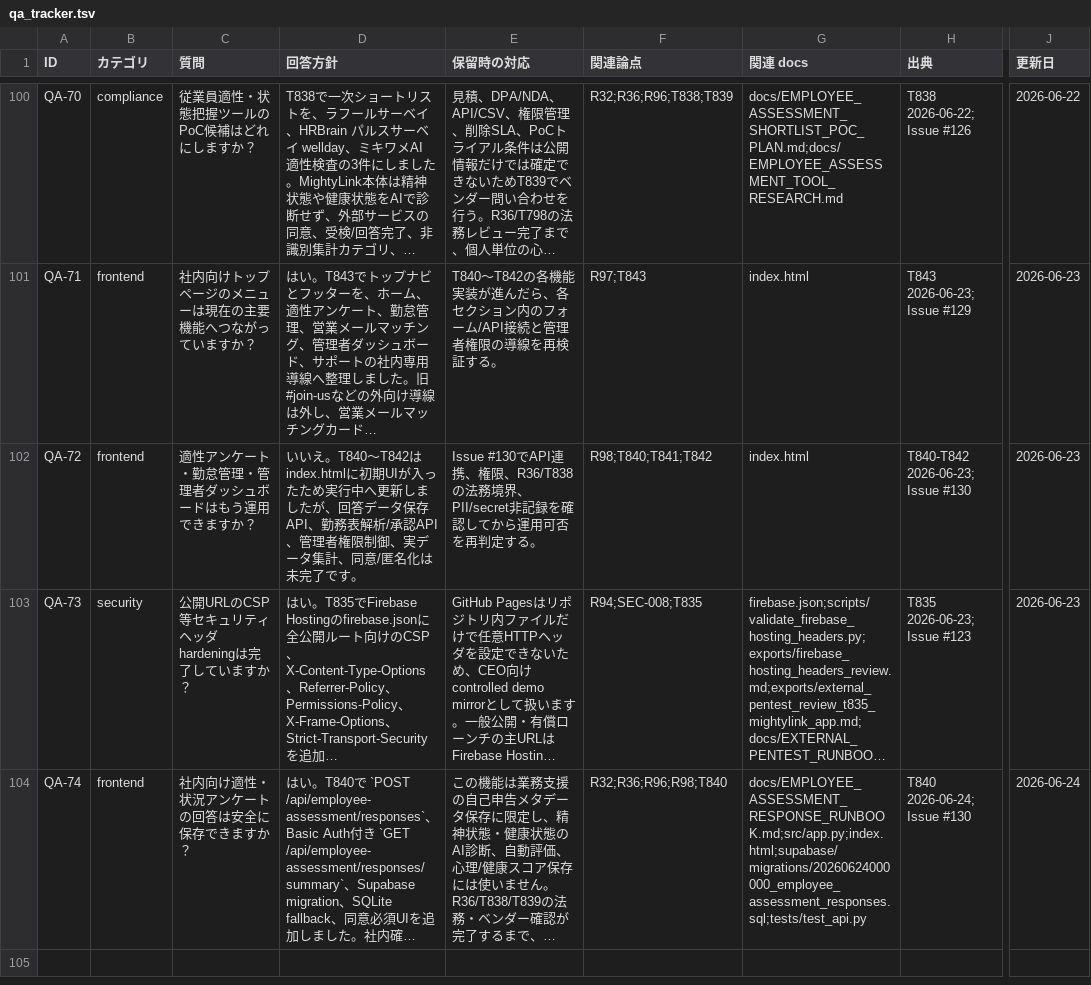
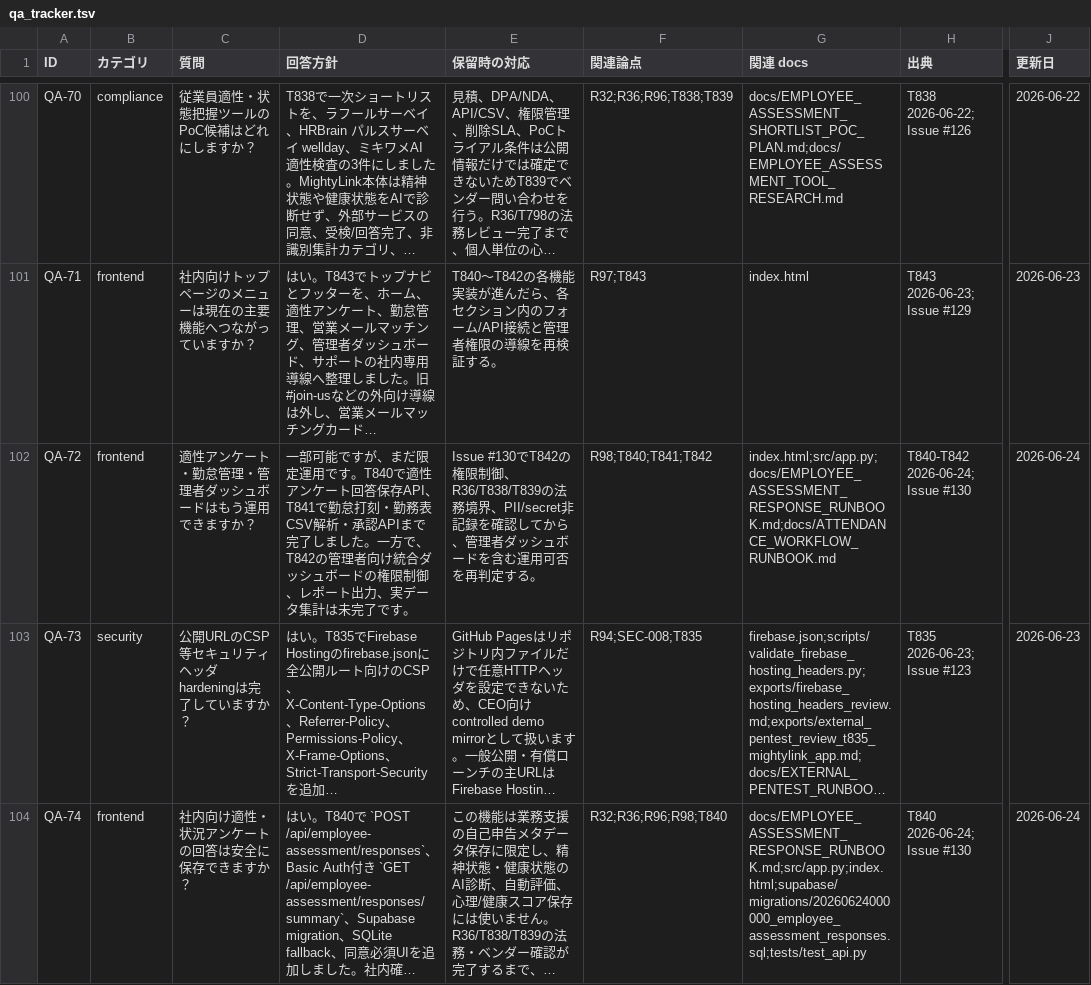
Before and after one commit to kanta13jp1/mighty-link-ai-connect, a TSV file: data/qa_tracker.tsv, drawn as a sheet; only a part is shown, gaps mark what is left out; long unchanged cells end in …; the diff covers the shown part only; the diff names each change by its address in the sheet, - before the commit and + after, or states it on an @@ line.

Commit message:
Complete T841 attendance workflow

```diff
--- a/data/qa_tracker.tsv
+++ b/data/qa_tracker.tsv
-D102 (回答方針): いいえ。T840〜T842はindex.htmlに初期UIが入ったため実行中へ更新しましたが、回答データ保存API、勤務表解析/承認API、管理者権限制御、実データ集計、同意/匿名化は未完了…
+D102 (回答方針): 一部可能ですが、まだ限定運用です。T840で適性アンケート回答保存API、T841で勤怠打刻・勤務表CSV解析・承認APIまで完了しました。一方で、T842の管理者向け統合ダッシュボードの権限制御、レポート出力、実データ集計は未完了…
-E102 (保留時の対応): Issue #130でAPI連携、権限、R36/T838の法務境界、PII/secret非記録を確認してから運用可否…
+E102 (保留時の対応): Issue #130でT842の権限制御、R36/T838/T839の法務境界、PII/secret非記録を確認してから、管理者ダッシュボードを含む運用可否…
-G102 (関連 docs): index.html
+G102 (関連 docs): index.html;src/app.py;docs/EMPLOYEE_ASSESSMENT_RESPONSE_RUNBOOK.md;docs/ATTENDANCE_WORKFLOW_RUNBOOK.md
-H102 (出典): T840-T842 2026-06-23; Issue #130
+H102 (出典): T840-T842 2026-06-24; Issue #130
-J102 (更新日): 2026-06-23
+J102 (更新日): 2026-06-24
```
Also changed, not shown: 1 added row elsewhere in this file, data/WBS.tsv, data/issues_tracker.tsv, 24 other files.
